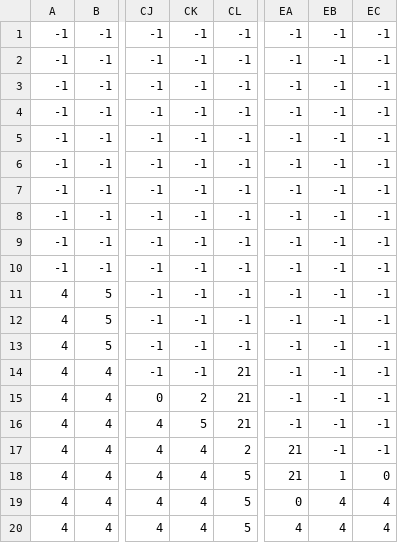
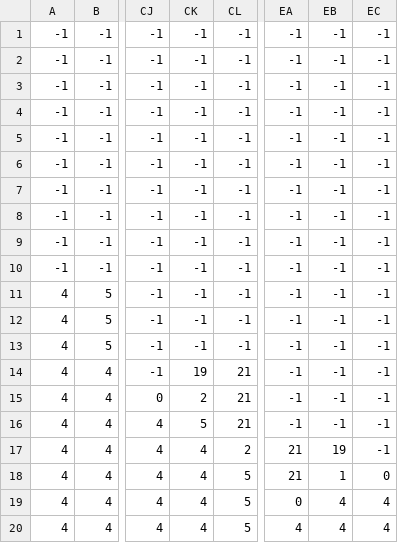
Before and after one commit to Marinagansi/game, a CSV file: level3_data.csv, drawn as a sheet; only a part is shown, gaps mark what is left out; the diff names each change by its address in the sheet, - before the commit and + after, or states it on an @@ line.

```diff
--- a/level3_data.csv
+++ b/level3_data.csv
-CK14: -1
+CK14: 19
-EB17: -1
+EB17: 19
```
Also changed, not shown: level1_data.csv, level2_data.csv, 4 other files.
